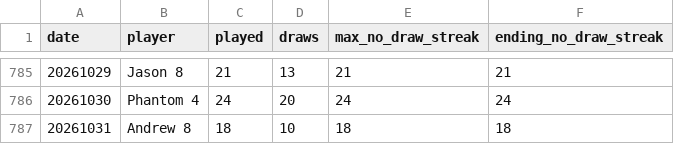
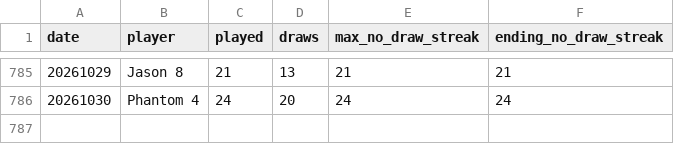
Before and after one commit to dgonzalez13/esports-tracker-full, a CSV file: eadriatic/output/daily_streaks.csv, drawn as a sheet; only a part is shown, gaps mark what is left out; the diff names each change by its address in the sheet, - before the commit and + after, or states it on an @@ line.

```diff
--- a/eadriatic/output/daily_streaks.csv
+++ b/eadriatic/output/daily_streaks.csv
-row 787: 20261031 | Andrew 8 | 18 | 10 | 18 | 18
```
Also changed, not shown: eadriatic/output/daily_streak_summary.csv, eadriatic/output/draw_records_highest.csv, 9 other files.
